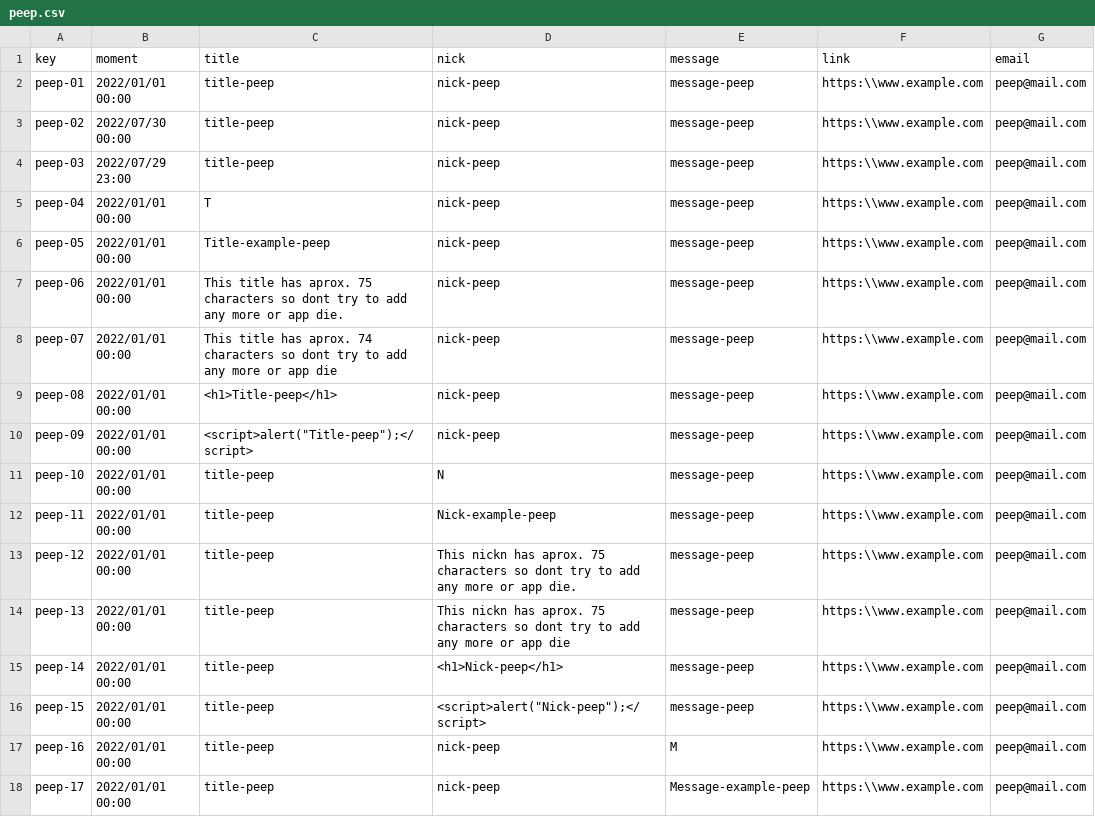
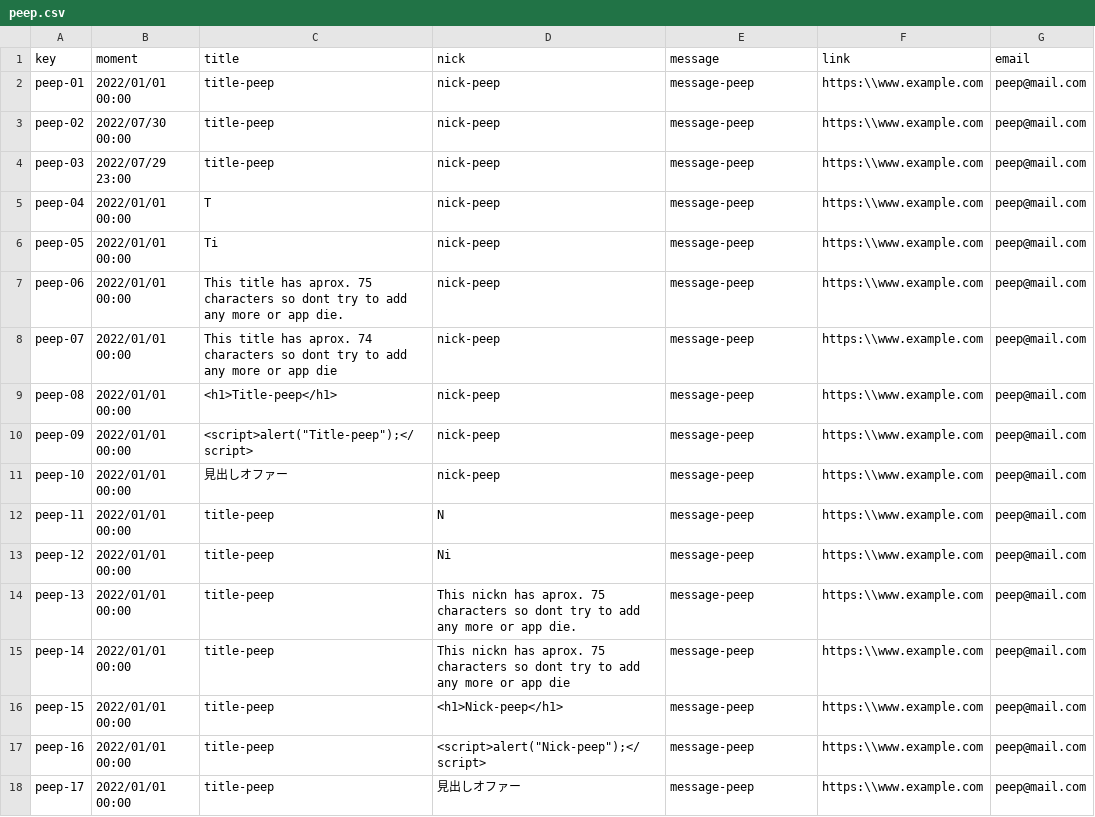
Before and after one commit to laurolmer/Acme-L3-D02, a CSV file: src/main/webapp/WEB-INF/resources/sample-data/peep.csv, drawn as a sheet; only a part is shown; the diff covers the shown part only.

Commit message:
feat(grupal-sample):añadidos samples entidades grupales
Bulletin, Banner, Peep, Note, Offer

Refs #8

```diff
--- a/src/main/webapp/WEB-INF/resources/sample-data/peep.csv
+++ b/src/main/webapp/WEB-INF/resources/sample-data/peep.csv
@@ -5,2 +5,2 @@ peep-03,2022/07/29 23:00,title-peep,nick-peep,message-peep,https:\\www.example.c
 peep-04,2022/01/01 00:00,T,nick-peep,message-peep,https:\\www.example.com,peep@mail.com
-peep-05,2022/01/01 00:00,Title-example-peep,nick-peep,message-peep,https:\\www.example.com,peep@mail.com
+peep-05,2022/01/01 00:00,Ti,nick-peep,message-peep,https:\\www.example.com,peep@mail.com
@@ -11,8 +11,8 @@ peep-09,2022/01/01 00:00,<script>alert("Title-peep");</script>,nick-peep,message
-peep-10,2022/01/01 00:00,title-peep,N,message-peep,https:\\www.example.com,peep@mail.com
-peep-11,2022/01/01 00:00,title-peep,Nick-example-peep,message-peep,https:\\www.example.com,peep@mail.com
-peep-12,2022/01/01 00:00,title-peep,"This nickn has aprox. 75 characters so dont try to add any more or app die.",message-peep,https:\\www.example.com,peep@mail.com
-peep-13,2022/01/01 00:00,title-peep,This nickn has aprox. 75 characters so dont try to add any more or app die,message-peep,https:\\www.example.com,peep@mail.com
-peep-14,2022/01/01 00:00,title-peep,<h1>Nick-peep</h1>,message-peep,https:\\www.example.com,peep@mail.com
-peep-15,2022/01/01 00:00,title-peep,<script>alert("Nick-peep");</script>,message-peep,https:\\www.example.com,peep@mail.com
-peep-16,2022/01/01 00:00,title-peep,nick-peep,M,https:\\www.example.com,peep@mail.com
-peep-17,2022/01/01 00:00,title-peep,nick-peep,Message-example-peep,https:\\www.example.com,peep@mail.com
+peep-10,2022/01/01 00:00,見出しオファー,nick-peep,message-peep,https:\\www.example.com,peep@mail.com
+peep-11,2022/01/01 00:00,title-peep,N,message-peep,https:\\www.example.com,peep@mail.com
+peep-12,2022/01/01 00:00,title-peep,Ni,message-peep,https:\\www.example.com,peep@mail.com
+peep-13,2022/01/01 00:00,title-peep,This nickn has aprox. 75 characters so dont try to add any more or app die.,message-peep,https:\\www.example.com,peep@mail.com
+peep-14,2022/01/01 00:00,title-peep,This nickn has aprox. 75 characters so dont try to add any more or app die,message-peep,https:\\www.example.com,peep@mail.com
+peep-15,2022/01/01 00:00,title-peep,<h1>Nick-peep</h1>,message-peep,https:\\www.example.com,peep@mail.com
+peep-16,2022/01/01 00:00,title-peep,"<script>alert(""Nick-peep"");</script>",message-peep,https:\\www.example.com,peep@mail.com
+peep-17,2022/01/01 00:00,title-peep,見出しオファー,message-peep,https:\\www.example.com,peep@mail.com
```
Also changed, not shown: 3 added rows and 16 edited cells elsewhere in this file, src/main/webapp/WEB-INF/resources/sample-data/banner.csv, src/main/webapp/WEB-INF/resources/sample-data/course.csv, 3 other files.
